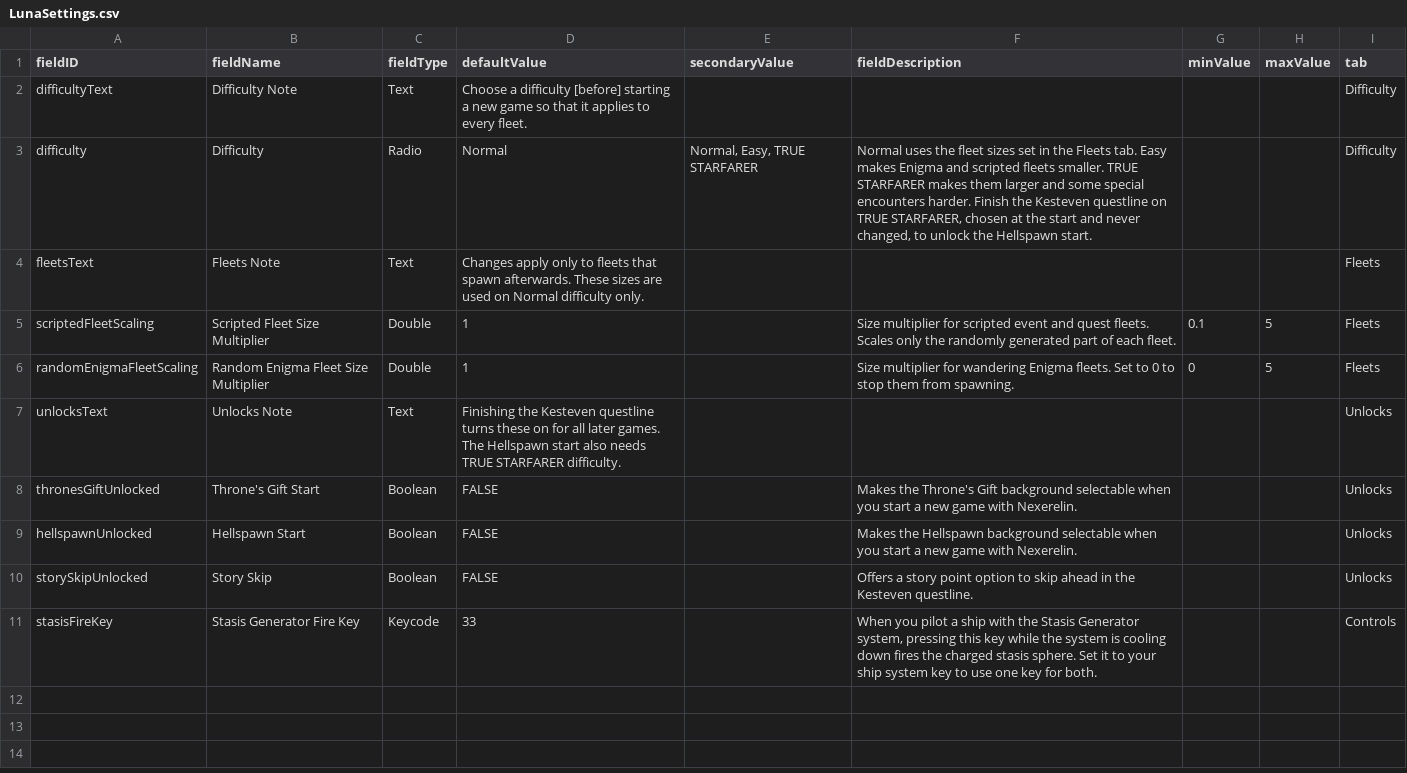
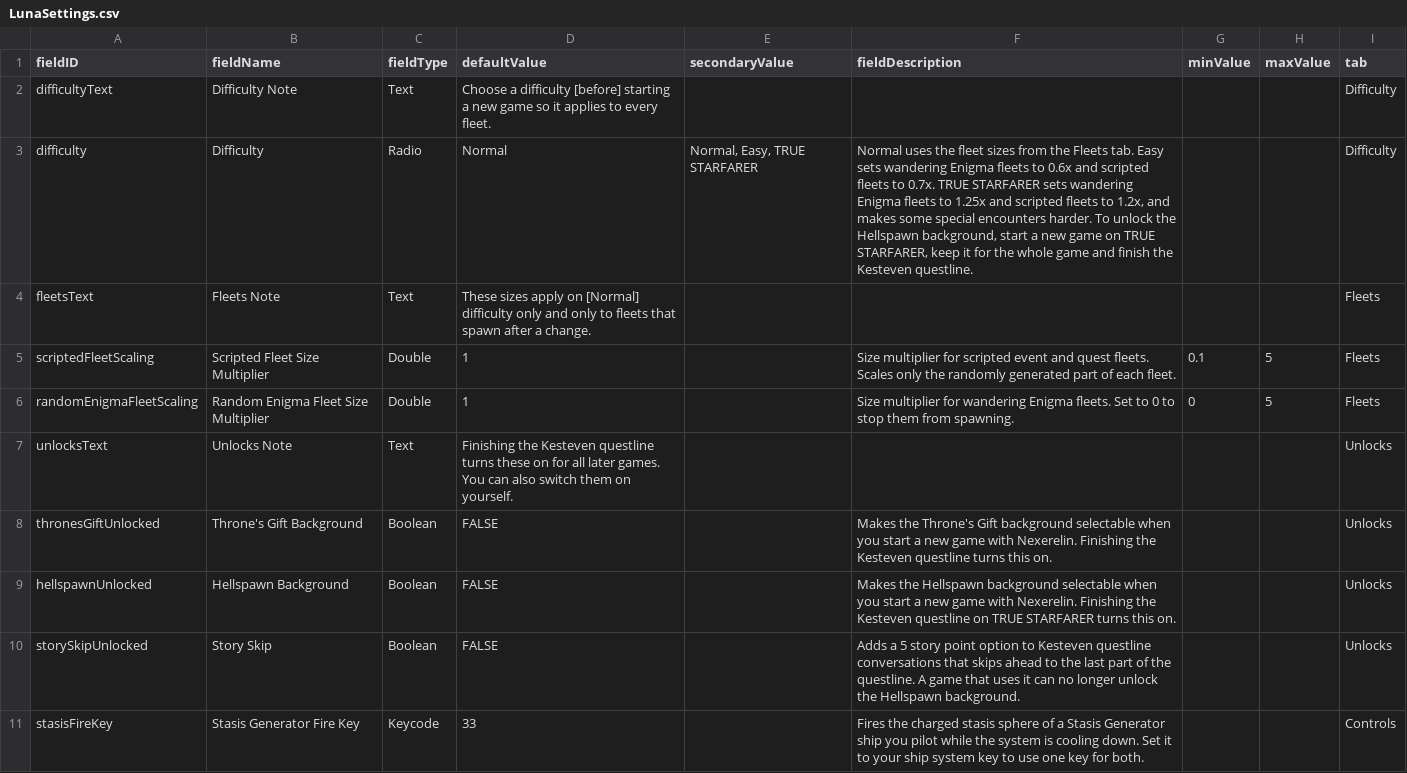
Before and after one commit to SirHartley/Lost.Sector, a CSV file: data/config/LunaSettings.csv, drawn as a sheet.

```diff
--- a/data/config/LunaSettings.csv
+++ b/data/config/LunaSettings.csv
@@ -1,11 +1,11 @@
 fieldID,fieldName,fieldType,defaultValue,secondaryValue,fieldDescription,minValue,maxValue,tab
-difficultyText,Difficulty Note,Text,Choose a difficulty [before] starting a new game so that it applies to every fleet.,,,,,Difficulty
-difficulty,Difficulty,Radio,Normal,"Normal, Easy, TRUE STARFARER","Normal uses the fleet sizes set in the Fleets tab. Easy makes Enigma and scripted fleets smaller. TRUE STARFARER makes them larger and some special encounters harder. Finish the Kesteven questline on TRUE STARFARER, chosen at the start and never changed, to unlock the Hellspawn start.",,,Difficulty
-fleetsText,Fleets Note,Text,Changes apply only to fleets that spawn afterwards. These sizes are used on Normal difficulty only.,,,,,Fleets
+difficultyText,Difficulty Note,Text,Choose a difficulty [before] starting a new game so it applies to every fleet.,,,,,Difficulty
+difficulty,Difficulty,Radio,Normal,"Normal, Easy, TRUE STARFARER","Normal uses the fleet sizes from the Fleets tab. Easy sets wandering Enigma fleets to 0.6x and scripted fleets to 0.7x. TRUE STARFARER sets wandering Enigma fleets to 1.25x and scripted fleets to 1.2x, and makes some special encounters harder. To unlock the Hellspawn background, start a new game on TRUE STARFARER, keep it for the whole game and finish the Kesteven questline.",,,Difficulty
+fleetsText,Fleets Note,Text,These sizes apply on [Normal] difficulty only and only to fleets that spawn after a change.,,,,,Fleets
 scriptedFleetScaling,Scripted Fleet Size Multiplier,Double,1,,Size multiplier for scripted event and quest fleets. Scales only the randomly generated part of each fleet.,0.1,5,Fleets
 randomEnigmaFleetScaling,Random Enigma Fleet Size Multiplier,Double,1,,Size multiplier for wandering Enigma fleets. Set to 0 to stop them from spawning.,0,5,Fleets
-unlocksText,Unlocks Note,Text,Finishing the Kesteven questline turns these on for all later games. The Hellspawn start also needs TRUE STARFARER difficulty.,,,,,Unlocks
-thronesGiftUnlocked,Throne's Gift Start,Boolean,FALSE,,Makes the Throne's Gift background selectable when you start a new game with Nexerelin.,,,Unlocks
-hellspawnUnlocked,Hellspawn Start,Boolean,FALSE,,Makes the Hellspawn background selectable when you start a new game with Nexerelin.,,,Unlocks
-storySkipUnlocked,Story Skip,Boolean,FALSE,,Offers a story point option to skip ahead in the Kesteven questline.,,,Unlocks
-stasisFireKey,Stasis Generator Fire Key,Keycode,33,,"When you pilot a ship with the Stasis Generator system, pressing this key while the system is cooling down fires the charged stasis sphere. Set it to your ship system key to use one key for both.",,,Controls
+unlocksText,Unlocks Note,Text,Finishing the Kesteven questline turns these on for all later games. You can also switch them on yourself.,,,,,Unlocks
+thronesGiftUnlocked,Throne's Gift Background,Boolean,FALSE,,Makes the Throne's Gift background selectable when you start a new game with Nexerelin. Finishing the Kesteven questline turns this on.,,,Unlocks
+hellspawnUnlocked,Hellspawn Background,Boolean,FALSE,,Makes the Hellspawn background selectable when you start a new game with Nexerelin. Finishing the Kesteven questline on TRUE STARFARER turns this on.,,,Unlocks
+storySkipUnlocked,Story Skip,Boolean,FALSE,,Adds a 5 story point option to Kesteven questline conversations that skips ahead to the last part of the questline. A game that uses it can no longer unlock the Hellspawn background.,,,Unlocks
+stasisFireKey,Stasis Generator Fire Key,Keycode,33,,"Fires the charged stasis sphere of a Stasis Generator ship you pilot while the system is cooling down. Set it to your ship system key to use one key for both.",,,Controls
```
Also changed, not shown: 4 other files.
